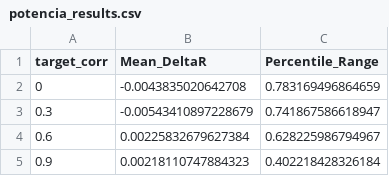
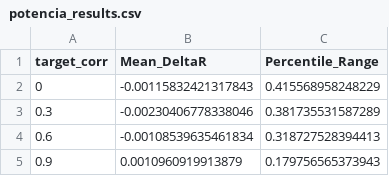
Before and after one commit to jorgeMFS/msc-joao-alves, a CSV file: results/potencia_results.csv, drawn as a sheet.

Commit message:
Resultados com 70 intervençoes

```diff
--- a/results/potencia_results.csv
+++ b/results/potencia_results.csv
@@ -1,5 +1,5 @@
 "target_corr","Mean_DeltaR","Percentile_Range"
-0,-0.0043835020642708,0.783169496864659
-0.3,-0.00543410897228679,0.741867586618947
-0.6,0.00225832679627384,0.628225986794967
-0.9,0.00218110747884323,0.402218428326184
+0,-0.00115832421317843,0.415568958248229
+0.3,-0.00230406778338046,0.381735531587289
+0.6,-0.00108539635461834,0.318727528394413
+0.9,0.0010960919913879,0.179756565373943
```
